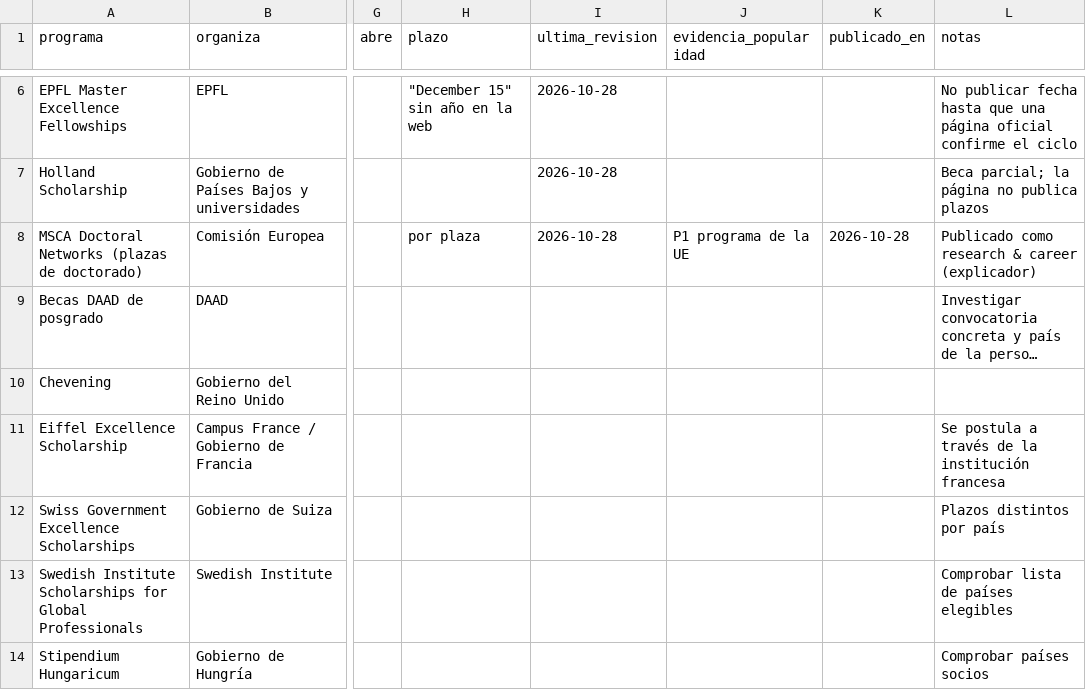
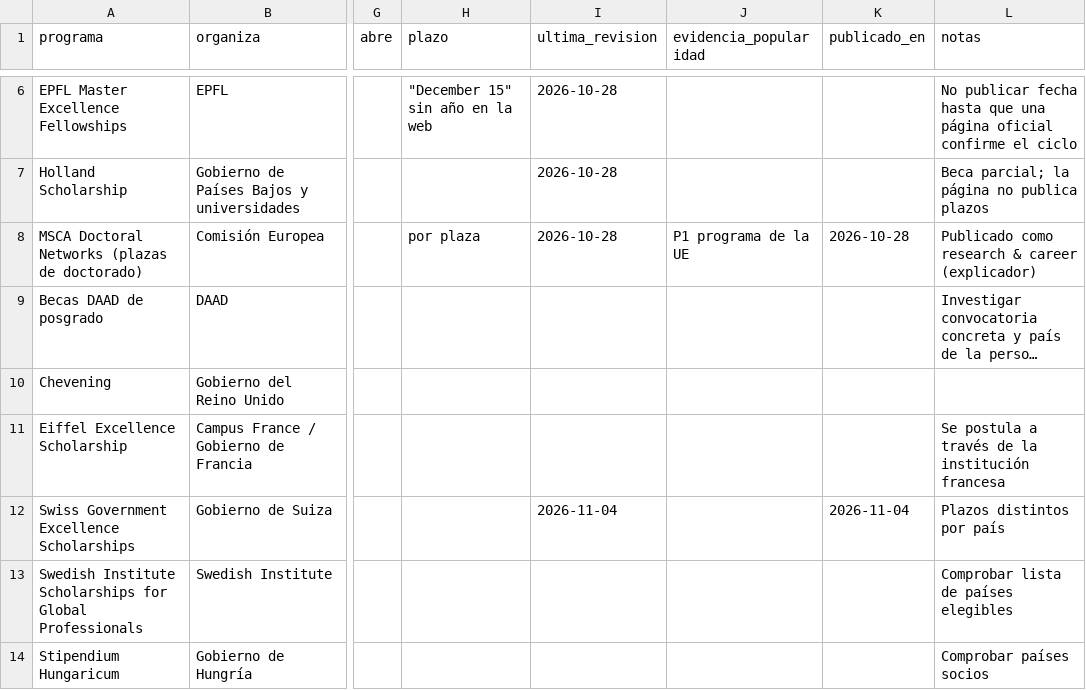
Before and after one commit to DVhProjects/diegoval-academy-editorial, a CSV file: data/radar_becas.csv, drawn as a sheet; only a part is shown, gaps mark what is left out; long unchanged cells end in …; the diff names each change by its address in the sheet, - before the commit and + after, or states it on an @@ line.

```diff
--- a/data/radar_becas.csv
+++ b/data/radar_becas.csv
-I12 (ultima_revision): (empty)
+I12 (ultima_revision): 2026-11-04
-K12 (publicado_en): (empty)
+K12 (publicado_en): 2026-11-04
```
Also changed, not shown: data/publication_history.csv, 3 other files.
